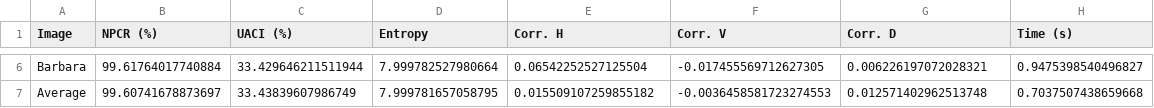
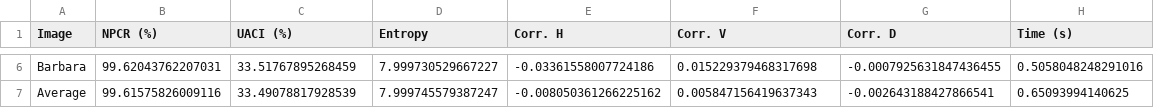
Before and after one commit to gaussluis/DySCNN, a CSV file: results/table3_security_metrics.csv, drawn as a sheet; only a part is shown, gaps mark what is left out; the diff covers the shown part only; the diff names each change by its address in the sheet, - before the commit and + after, or states it on an @@ line.

```diff
--- a/results/table3_security_metrics.csv
+++ b/results/table3_security_metrics.csv
-B6 (NPCR (%)): 99.61764017740884
+B6 (NPCR (%)): 99.62043762207031
-C6 (UACI (%)): 33.429646211511944
+C6 (UACI (%)): 33.51767895268459
-D6 (Entropy): 7.999782527980664
+D6 (Entropy): 7.999730529667227
-E6 (Corr. H): 0.06542252527125504
+E6 (Corr. H): -0.03361558007724186
-F6 (Corr. V): -0.017455569712627305
+F6 (Corr. V): 0.015229379468317698
-G6 (Corr. D): 0.006226197072028321
+G6 (Corr. D): -0.0007925631847436455
-H6 (Time (s)): 0.9475398540496827
+H6 (Time (s)): 0.5058048248291016
-B7 (NPCR (%)): 99.60741678873697
+B7 (NPCR (%)): 99.61575826009116
-C7 (UACI (%)): 33.43839607986749
+C7 (UACI (%)): 33.49078817928539
-D7 (Entropy): 7.999781657058795
+D7 (Entropy): 7.999745579387247
-E7 (Corr. H): 0.015509107259855182
+E7 (Corr. H): -0.008050361266225162
-F7 (Corr. V): -0.0036458581723274553
+F7 (Corr. V): 0.005847156419637343
-G7 (Corr. D): 0.012571402962513748
+G7 (Corr. D): -0.002643188427866541
-H7 (Time (s)): 0.7037507438659668
+H7 (Time (s)): 0.65093994140625
```
Also changed, not shown: 28 edited cells elsewhere in this file, 17 other files.
